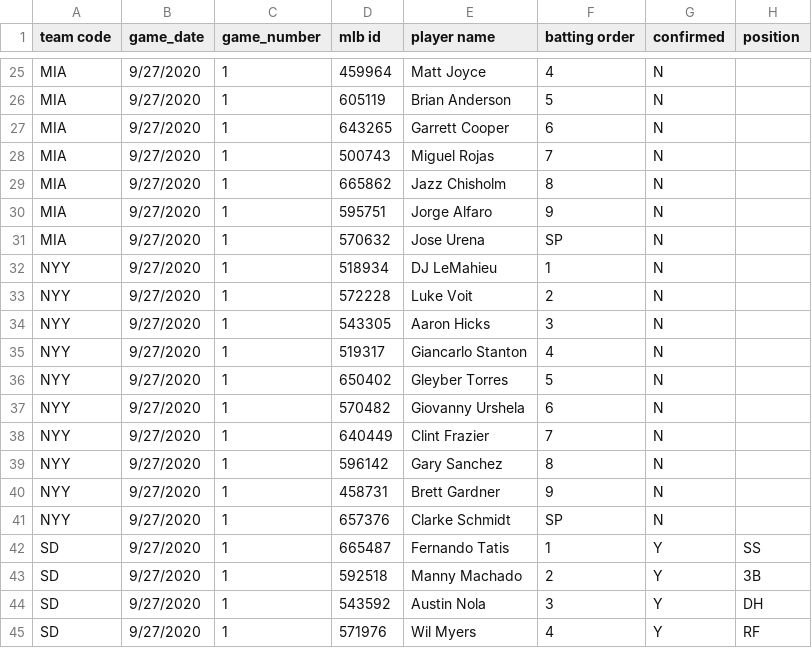
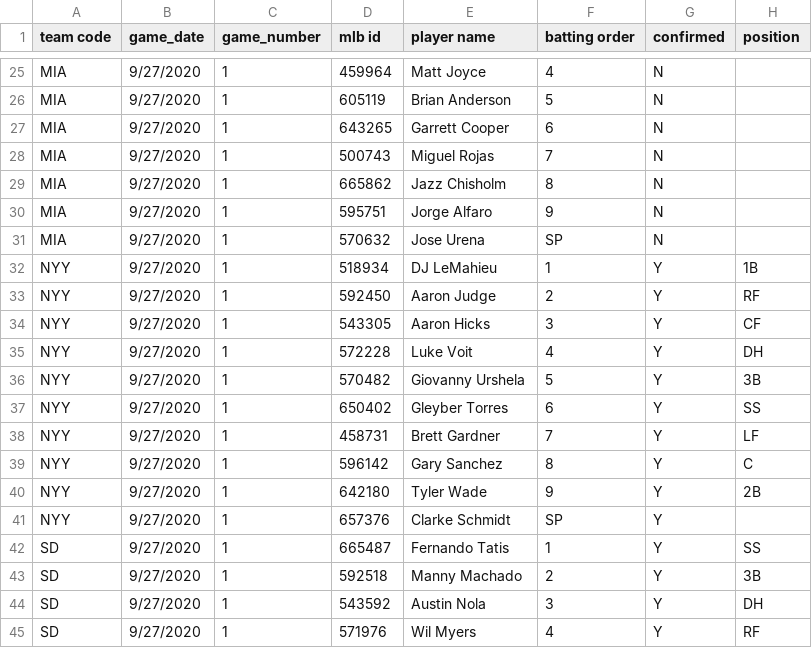
Before and after one commit to justinmof/MLBSheets-CSV-Files, a CSV file: BM-Lineup-Data1.csv, drawn as a sheet; only a part is shown, gaps mark what is left out; the diff covers the shown part only.

```diff
--- a/BM-Lineup-Data1.csv
+++ b/BM-Lineup-Data1.csv
@@ -31,12 +31,12 @@ MIA,9/27/2020,1,595751,Jorge Alfaro,9,N,
 MIA,9/27/2020,1,570632,Jose Urena,SP,N,
-NYY,9/27/2020,1,518934,DJ LeMahieu,1,N,
-NYY,9/27/2020,1,572228,Luke Voit,2,N,
-NYY,9/27/2020,1,543305,Aaron Hicks,3,N,
-NYY,9/27/2020,1,519317,Giancarlo Stanton,4,N,
-NYY,9/27/2020,1,650402,Gleyber Torres,5,N,
-NYY,9/27/2020,1,570482,Giovanny Urshela,6,N,
-NYY,9/27/2020,1,640449,Clint Frazier,7,N,
-NYY,9/27/2020,1,596142,Gary Sanchez,8,N,
-NYY,9/27/2020,1,458731,Brett Gardner,9,N,
-NYY,9/27/2020,1,657376,Clarke Schmidt,SP,N,
+NYY,9/27/2020,1,518934,DJ LeMahieu,1,Y,1B
+NYY,9/27/2020,1,592450,Aaron Judge,2,Y,RF
+NYY,9/27/2020,1,543305,Aaron Hicks,3,Y,CF
+NYY,9/27/2020,1,572228,Luke Voit,4,Y,DH
+NYY,9/27/2020,1,570482,Giovanny Urshela,5,Y,3B
+NYY,9/27/2020,1,650402,Gleyber Torres,6,Y,SS
+NYY,9/27/2020,1,458731,Brett Gardner,7,Y,LF
+NYY,9/27/2020,1,596142,Gary Sanchez,8,Y,C
+NYY,9/27/2020,1,642180,Tyler Wade,9,Y,2B
+NYY,9/27/2020,1,657376,Clarke Schmidt,SP,Y,
 SD,9/27/2020,1,665487,Fernando Tatis,1,Y,SS
```
Also changed, not shown: 1 added row, 1 removed row and 67 edited cells elsewhere in this file, BM-Lineup-Data.csv.
